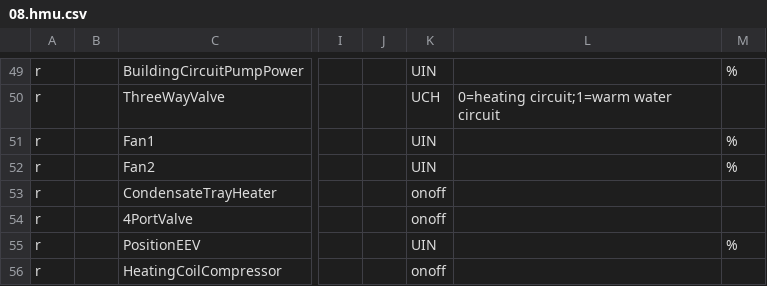
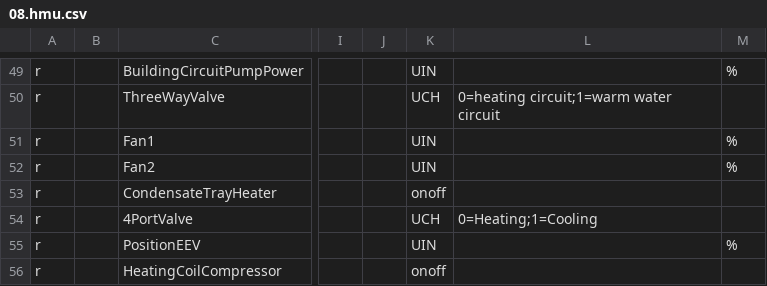
Before and after one commit to jonesPD/ebusd-configuration, a CSV file: ebusd-2.1.x/en/vaillant/08.hmu.csv, drawn as a sheet; only a part is shown, gaps mark what is left out; the diff names each change by its address in the sheet, - before the commit and + after, or states it on an @@ line.

```diff
--- a/ebusd-2.1.x/en/vaillant/08.hmu.csv
+++ b/ebusd-2.1.x/en/vaillant/08.hmu.csv
-K54: onoff
+K54: UCH
-L54: (empty)
+L54: 0=Heating;1=Cooling
```
Also changed, not shown: ebusd-2.1.x/en/vaillant/15.ctlv2.csv.
